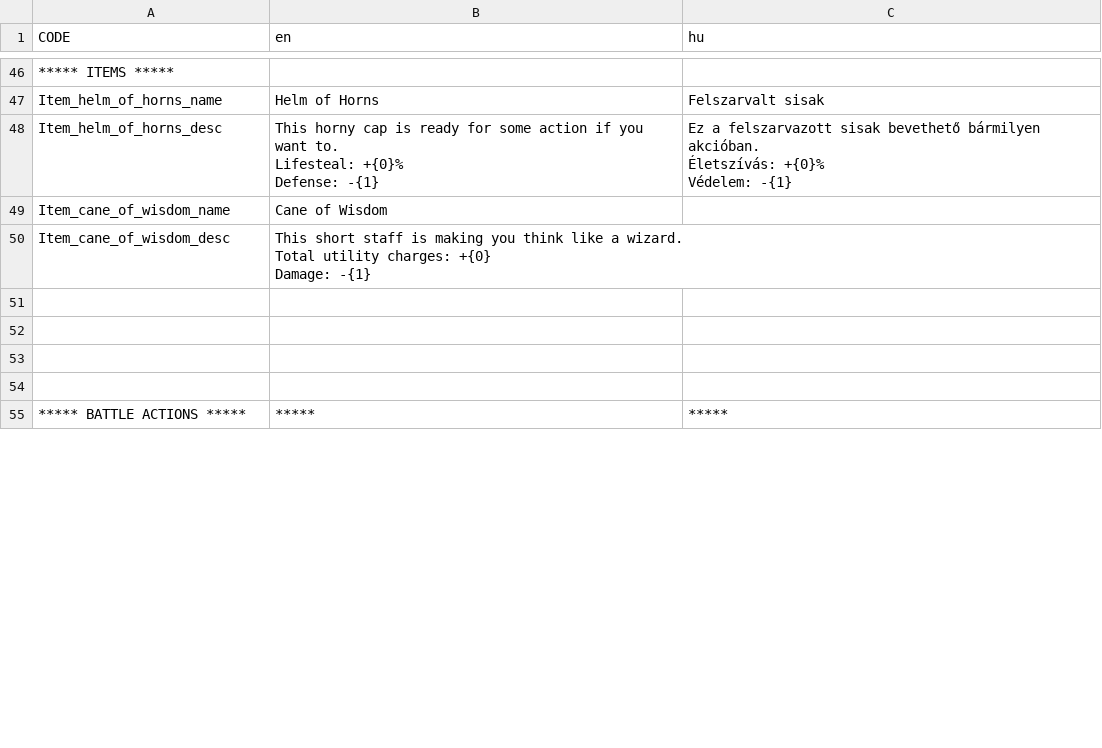
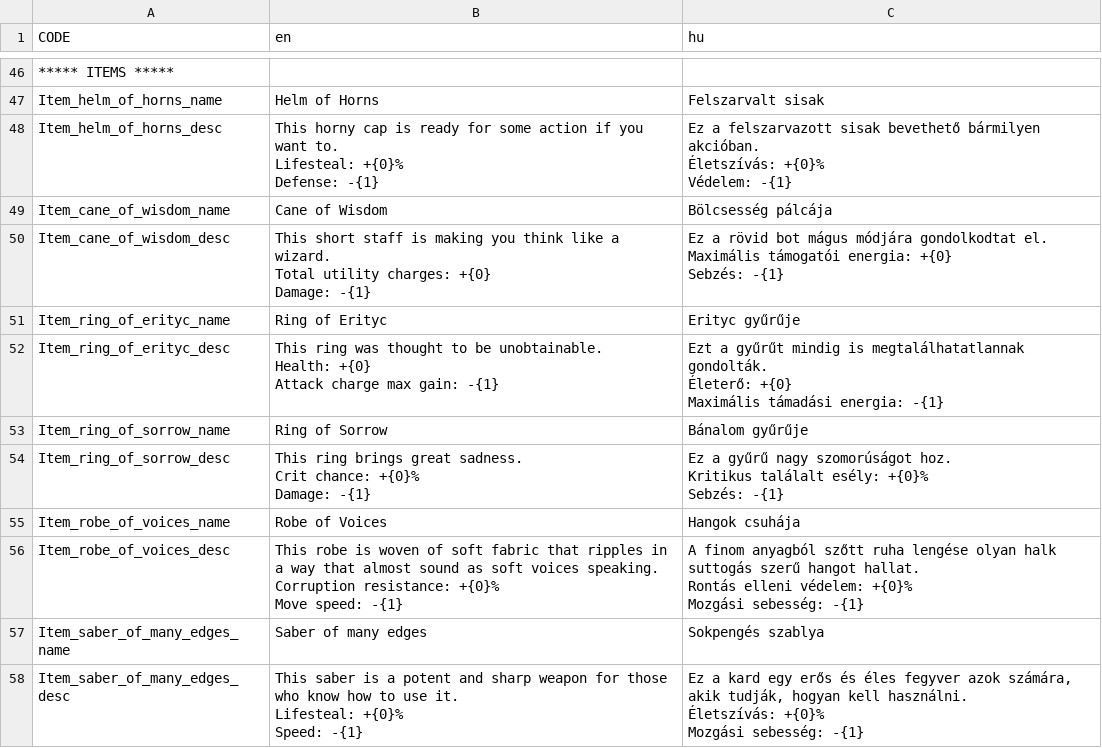
Before and after one commit to GregoBalu/Project-Alpha, a CSV file: datafiles/local.csv, drawn as a sheet; only a part is shown, gaps mark what is left out; the shorter side is filled out with more unchanged rows; the diff covers the shown part only.

Commit message:
Localisation: +equipment (remainder) + translations

```diff
--- a/datafiles/local.csv
+++ b/datafiles/local.csv
@@ -56,9 +56,31 @@ Defense: -{1}","Ez a felszarvazott sisak bevethető bármilyen akcióban.
 Védelem: -{1}"
-"Item_cane_of_wisdom_name","Cane of Wisdom",
-"Item_cane_of_wisdom_desc","This short staff is making you think like a wizard.
-Total utility charges: +{0}
-Damage: -{1}",
-,,
-,,
-,,
-,,
+"Item_cane_of_wisdom_name","Cane of Wisdom","Bölcsesség pálcája"
+"Item_cane_of_wisdom_desc","This short staff is making you think like a wizard.
+Total utility charges: +{0}
+Damage: -{1}","Ez a rövid bot mágus módjára gondolkodtat el.
+Maximális támogatói energia: +{0}
+Sebzés: -{1}"
+"Item_ring_of_erityc_name","Ring of Erityc","Erityc gyűrűje"
+"Item_ring_of_erityc_desc","This ring was thought to be unobtainable.
+Health: +{0}
+Attack charge max gain: -{1}","Ezt a gyűrűt mindig is megtalálhatatlannak gondolták.
+Életerő: +{0}
+Maximális támadási energia: -{1}"
+"Item_ring_of_sorrow_name","Ring of Sorrow","Bánalom gyűrűje"
+"Item_ring_of_sorrow_desc","This ring brings great sadness.
+Crit chance: +{0}%
+Damage: -{1}","Ez a gyűrű nagy szomorúságot hoz.
+Kritikus találalt esély: +{0}%
+Sebzés: -{1}"
+"Item_robe_of_voices_name","Robe of Voices","Hangok csuhája"
+"Item_robe_of_voices_desc","This robe is woven of soft fabric that ripples in a way that almost sound as soft voices speaking.
+Corruption resistance: +{0}%
+Move speed: -{1}","A finom anyagból szőtt ruha lengése olyan halk suttogás szerű hangot hallat.
+Rontás elleni védelem: +{0}%
+Mozgási sebesség: -{1}"
+"Item_saber_of_many_edges_name","Saber of many edges","Sokpengés szablya"
+"Item_saber_of_many_edges_desc","This saber is a potent and sharp weapon for those who know how to use it.
+Lifesteal: +{0}%
+Speed: -{1}","Ez a kard egy erős és éles fegyver azok számára, akik tudják, hogyan kell használni.
+Életszívás: +{0}%
+Mozgási sebesség: -{1}"
```
Also changed, not shown: 2 added rows and 9 edited cells elsewhere in this file, 10 other files.
